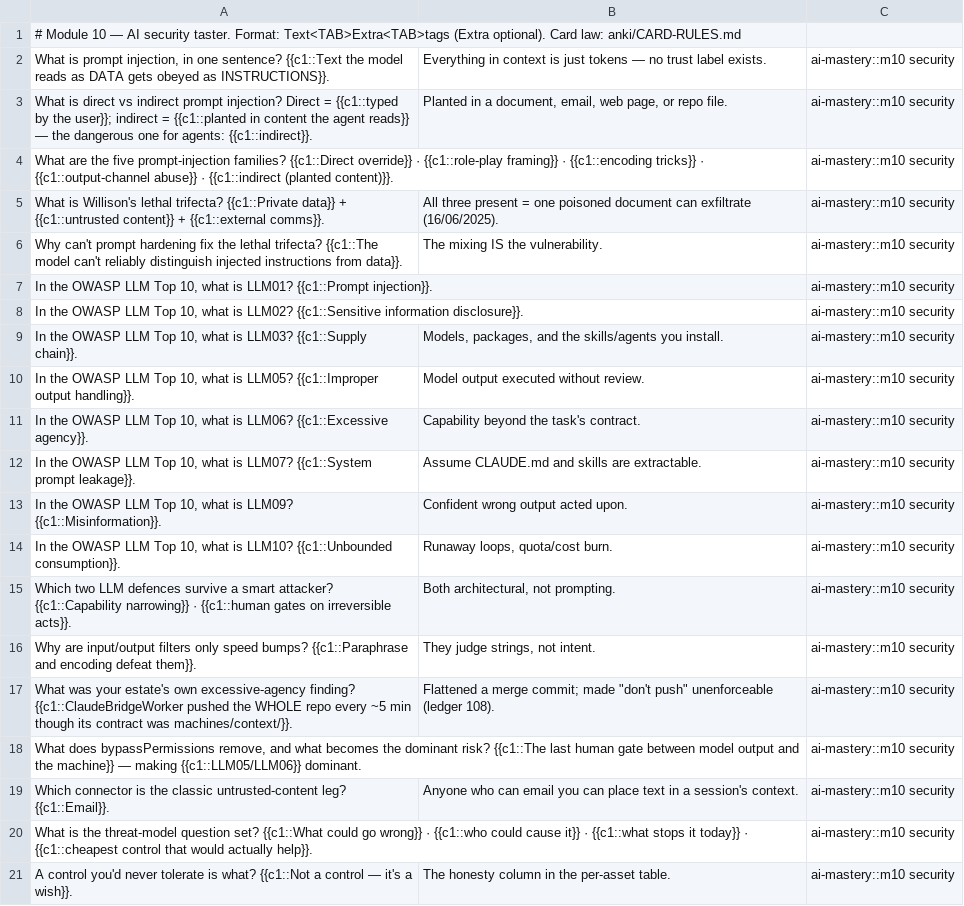
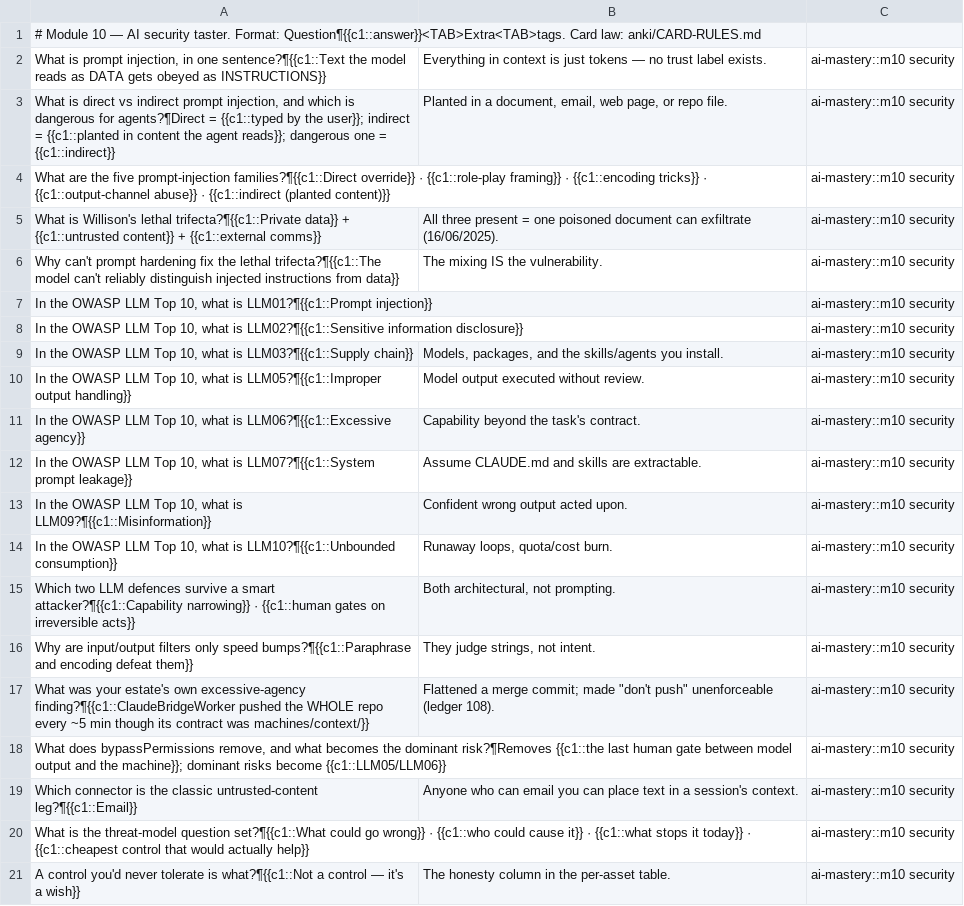
Before and after one commit to samrathsingh302/ai-mastery, a TSV file: anki/cards/m10-ai-security.tsv, drawn as a sheet; the diff names each change by its address in the sheet, - before the commit and + after, or states it on an @@ line.

```diff
--- a/anki/cards/m10-ai-security.tsv
+++ b/anki/cards/m10-ai-security.tsv
-A1: …taster. Format: Text<TAB>Extra<TAB>tags (Extra optional). Card law:…
+A1: …taster. Format: Question¶{{c1::answer}}<TAB>Extra<TAB>tags. Card law:…
-A2: …in one sentence? {{c1::Text the model reads as DATA gets obeyed as INSTRUCTIONS}}.
+A2: …in one sentence?¶{{c1::Text the model reads as DATA gets obeyed as INSTRUCTIONS}}
-A3: …indirect prompt injection? Direct = {{c1::typed by the user}}; indirect = {{c1::planted in content the agent reads}} — the dangerous one for agents: {{c1::indirect}}.
+A3: …indirect prompt injection, and which is dangerous for agents?¶Direct = {{c1::typed by the user}}; indirect = {{c1::planted in content the agent reads}}; dangerous one = {{c1::indirect}}
-A4: …five prompt-injection families? {{c1::Direct override}} · {{c1::role-play framing}} · {{c1::encoding tricks}} · {{c1::output-channel abuse}} · {{c1::indirect (planted content)}}.
+A4: …five prompt-injection families?¶{{c1::Direct override}} · {{c1::role-play framing}} · {{c1::encoding tricks}} · {{c1::output-channel abuse}} · {{c1::indirect (planted content)}}
-A5: …Willison's lethal trifecta? {{c1::Private data}} + {{c1::untrusted content}} + {{c1::external comms}}.
+A5: …Willison's lethal trifecta?¶{{c1::Private data}} + {{c1::untrusted content}} + {{c1::external comms}}
-A6: …the lethal trifecta? {{c1::The model can't reliably distinguish injected instructions from data}}.
+A6: …the lethal trifecta?¶{{c1::The model can't reliably distinguish injected instructions from data}}
-A7: …what is LLM01? {{c1::Prompt injection}}.
+A7: …what is LLM01?¶{{c1::Prompt injection}}
-A8: …what is LLM02? {{c1::Sensitive information disclosure}}.
+A8: …what is LLM02?¶{{c1::Sensitive information disclosure}}
-A9: …what is LLM03? {{c1::Supply chain}}.
+A9: …what is LLM03?¶{{c1::Supply chain}}
-A10: …what is LLM05? {{c1::Improper output handling}}.
+A10: …what is LLM05?¶{{c1::Improper output handling}}
-A11: …what is LLM06? {{c1::Excessive agency}}.
+A11: …what is LLM06?¶{{c1::Excessive agency}}
-A12: …what is LLM07? {{c1::System prompt leakage}}.
+A12: …what is LLM07?¶{{c1::System prompt leakage}}
-A13: …what is LLM09? {{c1::Misinformation}}.
+A13: …what is LLM09?¶{{c1::Misinformation}}
-A14: …what is LLM10? {{c1::Unbounded consumption}}.
+A14: …what is LLM10?¶{{c1::Unbounded consumption}}
-A15: …a smart attacker? {{c1::Capability narrowing}} · {{c1::human gates on irreversible acts}}.
+A15: …a smart attacker?¶{{c1::Capability narrowing}} · {{c1::human gates on irreversible acts}}
-A16: …only speed bumps? {{c1::Paraphrase and encoding defeat them}}.
+A16: …only speed bumps?¶{{c1::Paraphrase and encoding defeat them}}
-A17: …own excessive-agency finding? {{c1::ClaudeBridgeWorker pushed the WHOLE repo every ~5 min though its contract was machines/context/}}.
+A17: …own excessive-agency finding?¶{{c1::ClaudeBridgeWorker pushed the WHOLE repo every ~5 min though its contract was machines/context/}}
-A18: …the dominant risk? {{c1::The last human gate between model output and the machine}} — making {{c1::LLM05/LLM06}} dominant.
+A18: …the dominant risk?¶Removes {{c1::the last human gate between model output and the machine}}; dominant risks become {{c1::LLM05/LLM06}}
-A19: …classic untrusted-content leg? {{c1::Email}}.
+A19: …classic untrusted-content leg?¶{{c1::Email}}
-A20: …threat-model question set? {{c1::What could go wrong}} · {{c1::who could cause it}} · {{c1::what stops it today}} · {{c1::cheapest control that would actually help}}.
+A20: …threat-model question set?¶{{c1::What could go wrong}} · {{c1::who could cause it}} · {{c1::what stops it today}} · {{c1::cheapest control that would actually help}}
-A21: …tolerate is what? {{c1::Not a control — it's a wish}}.
+A21: …tolerate is what?¶{{c1::Not a control — it's a wish}}
```
Also changed, not shown: anki/cards/m01-video-canon.tsv, anki/cards/m03-cs50p.tsv, 14 other files.
